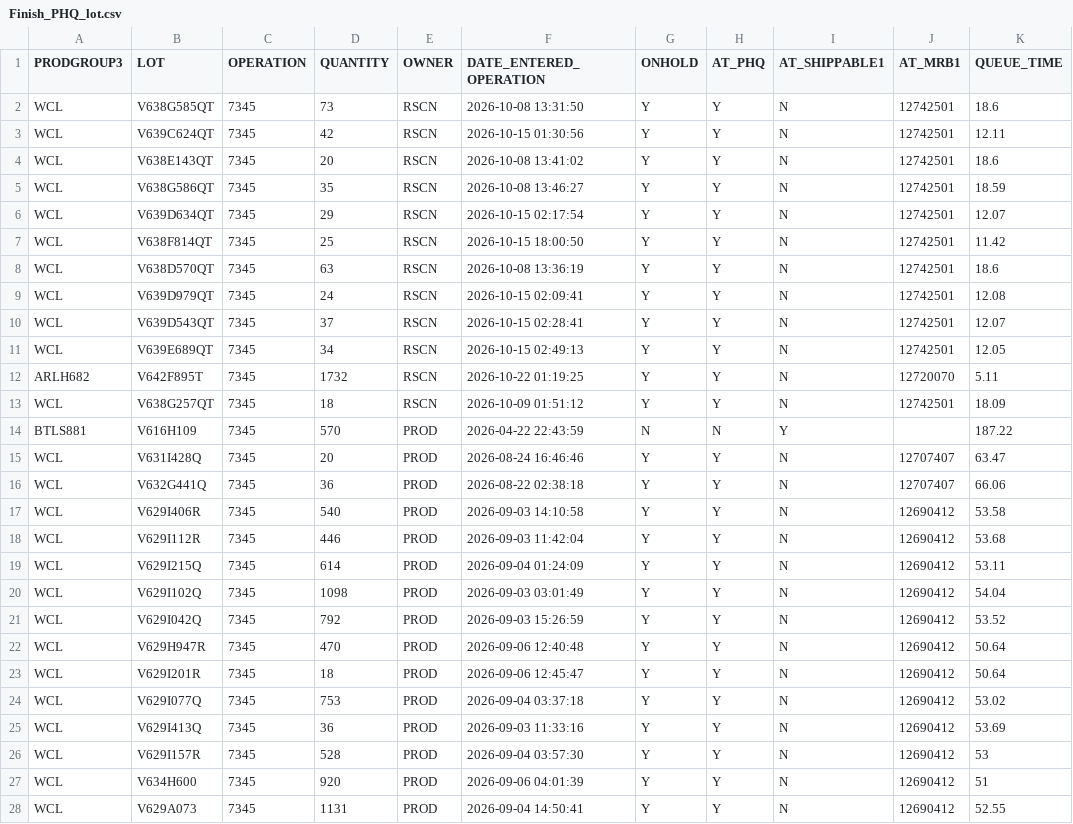
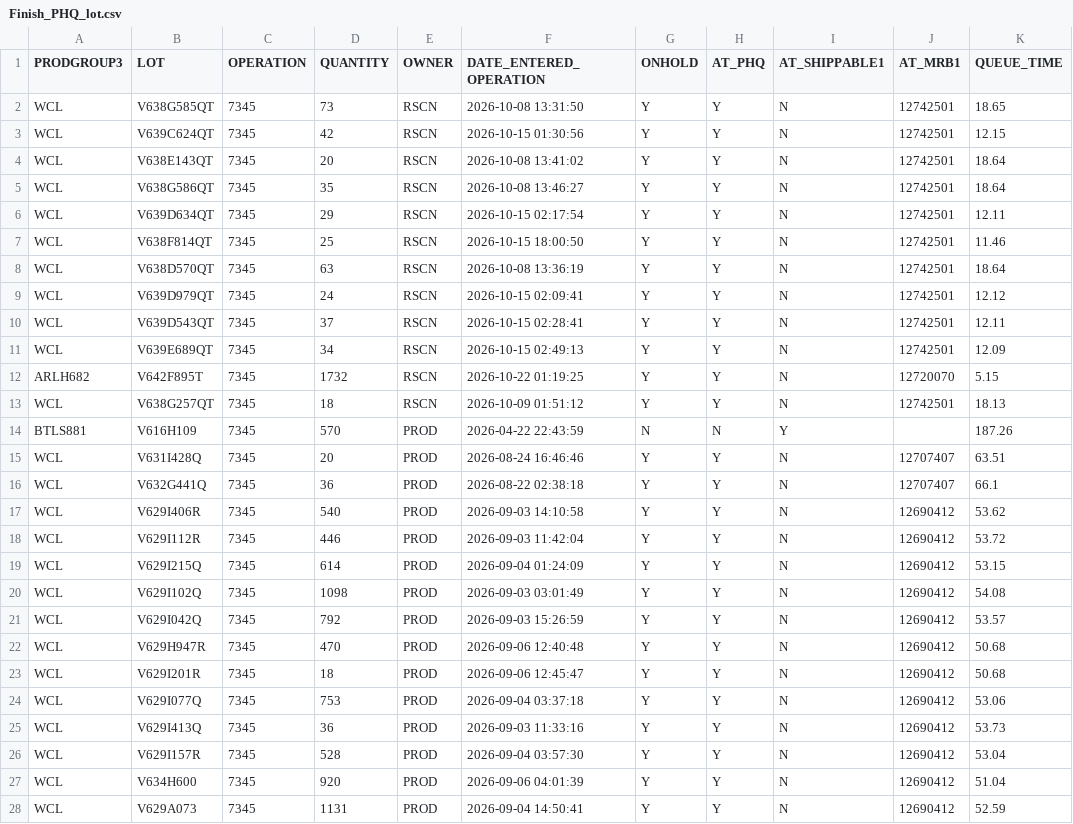
Before and after one commit to Songzhaohua/Finish_PHQ_Lot_Report, a CSV file: data/Finish_PHQ_lot.csv, drawn as a sheet; only a part is shown; the diff covers the shown part only.

Commit message:
Sync Finish PHQ lot data snapshot

```diff
--- a/data/Finish_PHQ_lot.csv
+++ b/data/Finish_PHQ_lot.csv
@@ -1,28 +1,28 @@
 PRODGROUP3,LOT,OPERATION,QUANTITY,OWNER,DATE_ENTERED_OPERATION,ONHOLD,AT_PHQ,AT_SHIPPABLE1,AT_MRB1,QUEUE_TIME
-WCL,V638G585QT,7345,73,RSCN,2026-10-08 13:31:50,Y,Y,N,12742501,18.6
-WCL,V639C624QT,7345,42,RSCN,2026-10-15 01:30:56,Y,Y,N,12742501,12.11
-WCL,V638E143QT,7345,20,RSCN,2026-10-08 13:41:02,Y,Y,N,12742501,18.6
-WCL,V638G586QT,7345,35,RSCN,2026-10-08 13:46:27,Y,Y,N,12742501,18.59
-WCL,V639D634QT,7345,29,RSCN,2026-10-15 02:17:54,Y,Y,N,12742501,12.07
-WCL,V638F814QT,7345,25,RSCN,2026-10-15 18:00:50,Y,Y,N,12742501,11.42
-WCL,V638D570QT,7345,63,RSCN,2026-10-08 13:36:19,Y,Y,N,12742501,18.6
-WCL,V639D979QT,7345,24,RSCN,2026-10-15 02:09:41,Y,Y,N,12742501,12.08
-WCL,V639D543QT,7345,37,RSCN,2026-10-15 02:28:41,Y,Y,N,12742501,12.07
-WCL,V639E689QT,7345,34,RSCN,2026-10-15 02:49:13,Y,Y,N,12742501,12.05
-ARLH682,V642F895T,7345,1732,RSCN,2026-10-22 01:19:25,Y,Y,N,12720070,5.11
-WCL,V638G257QT,7345,18,RSCN,2026-10-09 01:51:12,Y,Y,N,12742501,18.09
-BTLS881,V616H109,7345,570,PROD,2026-04-22 22:43:59,N,N,Y,,187.22
-WCL,V631I428Q,7345,20,PROD,2026-08-24 16:46:46,Y,Y,N,12707407,63.47
-WCL,V632G441Q,7345,36,PROD,2026-08-22 02:38:18,Y,Y,N,12707407,66.06
-WCL,V629I406R,7345,540,PROD,2026-09-03 14:10:58,Y,Y,N,12690412,53.58
-WCL,V629I112R,7345,446,PROD,2026-09-03 11:42:04,Y,Y,N,12690412,53.68
-WCL,V629I215Q,7345,614,PROD,2026-09-04 01:24:09,Y,Y,N,12690412,53.11
-WCL,V629I102Q,7345,1098,PROD,2026-09-03 03:01:49,Y,Y,N,12690412,54.04
-WCL,V629I042Q,7345,792,PROD,2026-09-03 15:26:59,Y,Y,N,12690412,53.52
-WCL,V629H947R,7345,470,PROD,2026-09-06 12:40:48,Y,Y,N,12690412,50.64
-WCL,V629I201R,7345,18,PROD,2026-09-06 12:45:47,Y,Y,N,12690412,50.64
-WCL,V629I077Q,7345,753,PROD,2026-09-04 03:37:18,Y,Y,N,12690412,53.02
-WCL,V629I413Q,7345,36,PROD,2026-09-03 11:33:16,Y,Y,N,12690412,53.69
-WCL,V629I157R,7345,528,PROD,2026-09-04 03:57:30,Y,Y,N,12690412,53
-WCL,V634H600,7345,920,PROD,2026-09-06 04:01:39,Y,Y,N,12690412,51
-WCL,V629A073,7345,1131,PROD,2026-09-04 14:50:41,Y,Y,N,12690412,52.55
+WCL,V638G585QT,7345,73,RSCN,2026-10-08 13:31:50,Y,Y,N,12742501,18.65
+WCL,V639C624QT,7345,42,RSCN,2026-10-15 01:30:56,Y,Y,N,12742501,12.15
+WCL,V638E143QT,7345,20,RSCN,2026-10-08 13:41:02,Y,Y,N,12742501,18.64
+WCL,V638G586QT,7345,35,RSCN,2026-10-08 13:46:27,Y,Y,N,12742501,18.64
+WCL,V639D634QT,7345,29,RSCN,2026-10-15 02:17:54,Y,Y,N,12742501,12.11
+WCL,V638F814QT,7345,25,RSCN,2026-10-15 18:00:50,Y,Y,N,12742501,11.46
+WCL,V638D570QT,7345,63,RSCN,2026-10-08 13:36:19,Y,Y,N,12742501,18.64
+WCL,V639D979QT,7345,24,RSCN,2026-10-15 02:09:41,Y,Y,N,12742501,12.12
+WCL,V639D543QT,7345,37,RSCN,2026-10-15 02:28:41,Y,Y,N,12742501,12.11
+WCL,V639E689QT,7345,34,RSCN,2026-10-15 02:49:13,Y,Y,N,12742501,12.09
+ARLH682,V642F895T,7345,1732,RSCN,2026-10-22 01:19:25,Y,Y,N,12720070,5.15
+WCL,V638G257QT,7345,18,RSCN,2026-10-09 01:51:12,Y,Y,N,12742501,18.13
+BTLS881,V616H109,7345,570,PROD,2026-04-22 22:43:59,N,N,Y,,187.26
+WCL,V631I428Q,7345,20,PROD,2026-08-24 16:46:46,Y,Y,N,12707407,63.51
+WCL,V632G441Q,7345,36,PROD,2026-08-22 02:38:18,Y,Y,N,12707407,66.1
+WCL,V629I406R,7345,540,PROD,2026-09-03 14:10:58,Y,Y,N,12690412,53.62
+WCL,V629I112R,7345,446,PROD,2026-09-03 11:42:04,Y,Y,N,12690412,53.72
+WCL,V629I215Q,7345,614,PROD,2026-09-04 01:24:09,Y,Y,N,12690412,53.15
+WCL,V629I102Q,7345,1098,PROD,2026-09-03 03:01:49,Y,Y,N,12690412,54.08
+WCL,V629I042Q,7345,792,PROD,2026-09-03 15:26:59,Y,Y,N,12690412,53.57
+WCL,V629H947R,7345,470,PROD,2026-09-06 12:40:48,Y,Y,N,12690412,50.68
+WCL,V629I201R,7345,18,PROD,2026-09-06 12:45:47,Y,Y,N,12690412,50.68
+WCL,V629I077Q,7345,753,PROD,2026-09-04 03:37:18,Y,Y,N,12690412,53.06
+WCL,V629I413Q,7345,36,PROD,2026-09-03 11:33:16,Y,Y,N,12690412,53.73
+WCL,V629I157R,7345,528,PROD,2026-09-04 03:57:30,Y,Y,N,12690412,53.04
+WCL,V634H600,7345,920,PROD,2026-09-06 04:01:39,Y,Y,N,12690412,51.04
+WCL,V629A073,7345,1131,PROD,2026-09-04 14:50:41,Y,Y,N,12690412,52.59
```
Also changed, not shown: 162 edited cells elsewhere in this file, 1 other file.
